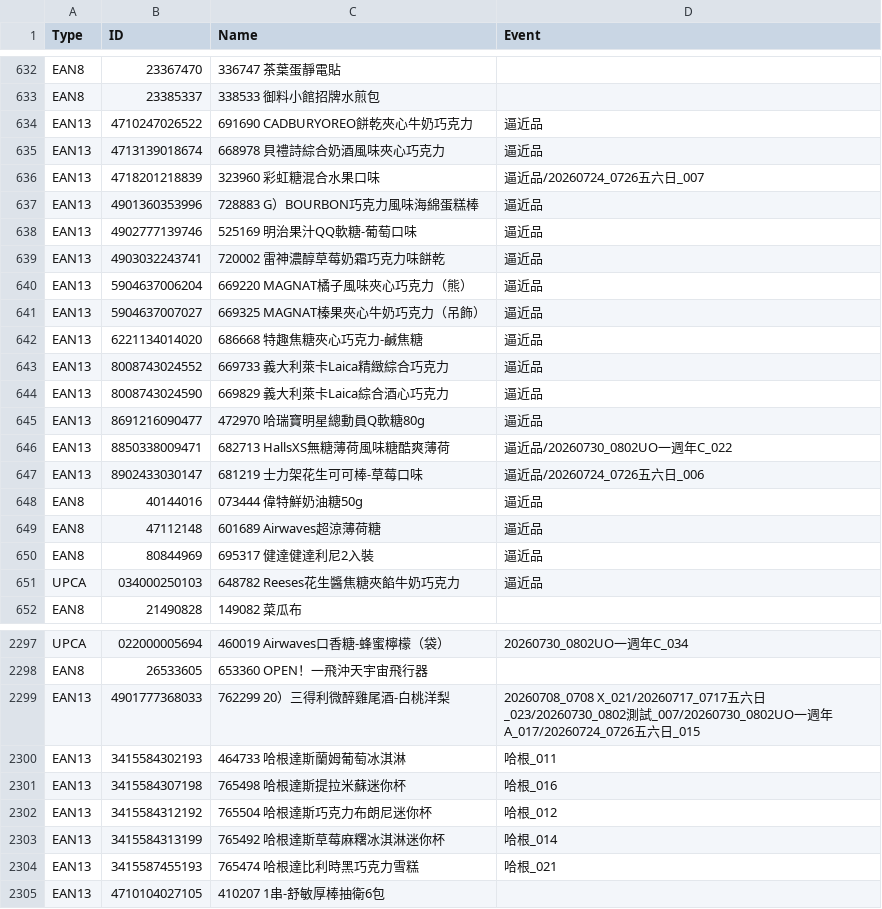
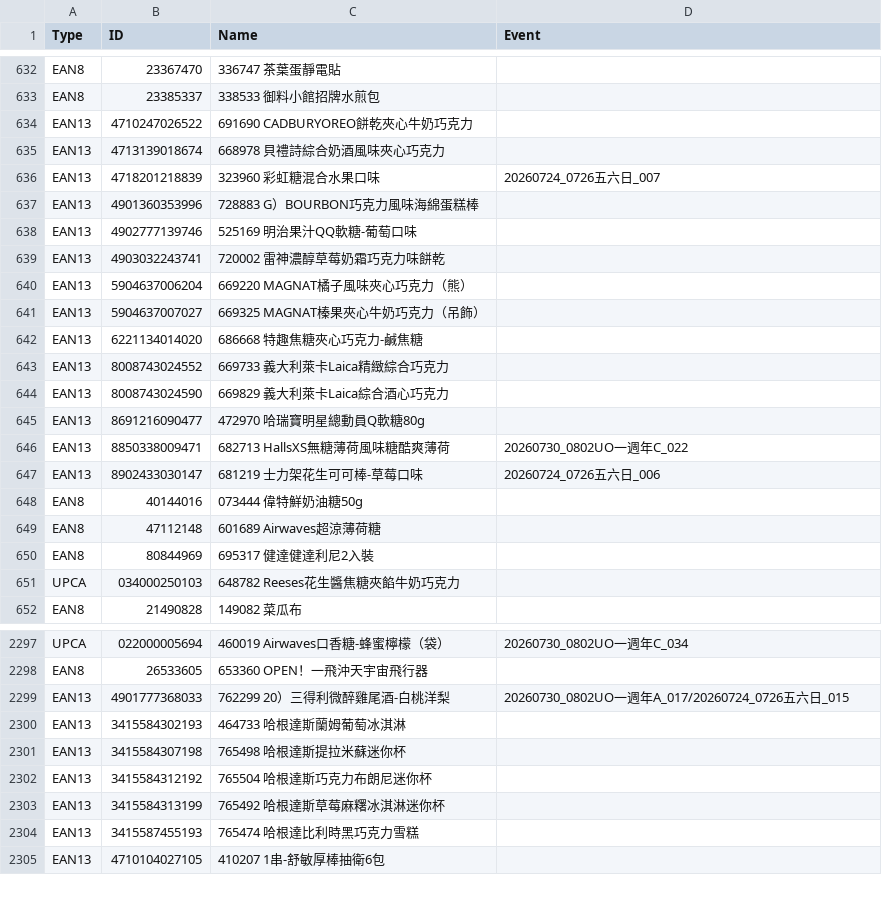
Before and after one commit to bk-bc/Barcode, a CSV file: new.csv, drawn as a sheet; only a part is shown, gaps mark what is left out; the diff covers the shown part only.

Commit message:
Add files via upload

```diff
--- a/new.csv
+++ b/new.csv
@@ -633,20 +633,20 @@
 "EAN8","23385337","338533 御料小館招牌水煎包",""
-"EAN13","4710247026522","691690 CADBURYOREO餅乾夾心牛奶巧克力","逼近品"
-"EAN13","4713139018674","668978 貝禮詩綜合奶酒風味夾心巧克力","逼近品"
-"EAN13","4718201218839","323960 彩虹糖混合水果口味","逼近品/20260724_0726五六日_007"
-"EAN13","4901360353996","728883 G）BOURBON巧克力風味海綿蛋糕棒","逼近品"
-"EAN13","4902777139746","525169 明治果汁QQ軟糖-葡萄口味","逼近品"
-"EAN13","4903032243741","720002 雷神濃醇草莓奶霜巧克力味餅乾","逼近品"
-"EAN13","5904637006204","669220 MAGNAT橘子風味夾心巧克力（熊）","逼近品"
-"EAN13","5904637007027","669325 MAGNAT榛果夾心牛奶巧克力（吊飾）","逼近品"
-"EAN13","6221134014020","686668 特趣焦糖夾心巧克力-鹹焦糖","逼近品"
-"EAN13","8008743024552","669733 義大利萊卡Laica精緻綜合巧克力","逼近品"
-"EAN13","8008743024590","669829 義大利萊卡Laica綜合酒心巧克力","逼近品"
-"EAN13","8691216090477","472970 哈瑞寶明星總動員Q軟糖80g","逼近品"
-"EAN13","8850338009471","682713 HallsXS無糖薄荷風味糖酷爽薄荷","逼近品/20260730_0802UO一週年C_022"
-"EAN13","8902433030147","681219 士力架花生可可棒-草莓口味","逼近品/20260724_0726五六日_006"
-"EAN8","40144016","073444 偉特鮮奶油糖50g","逼近品"
-"EAN8","47112148","601689 Airwaves超涼薄荷糖","逼近品"
-"EAN8","80844969","695317 健達健達利尼2入裝","逼近品"
-"UPCA","034000250103","648782 Reeses花生醬焦糖夾餡牛奶巧克力","逼近品"
+"EAN13","4710247026522","691690 CADBURYOREO餅乾夾心牛奶巧克力",""
+"EAN13","4713139018674","668978 貝禮詩綜合奶酒風味夾心巧克力",""
+"EAN13","4718201218839","323960 彩虹糖混合水果口味","20260724_0726五六日_007"
+"EAN13","4901360353996","728883 G）BOURBON巧克力風味海綿蛋糕棒",""
+"EAN13","4902777139746","525169 明治果汁QQ軟糖-葡萄口味",""
+"EAN13","4903032243741","720002 雷神濃醇草莓奶霜巧克力味餅乾",""
+"EAN13","5904637006204","669220 MAGNAT橘子風味夾心巧克力（熊）",""
+"EAN13","5904637007027","669325 MAGNAT榛果夾心牛奶巧克力（吊飾）",""
+"EAN13","6221134014020","686668 特趣焦糖夾心巧克力-鹹焦糖",""
+"EAN13","8008743024552","669733 義大利萊卡Laica精緻綜合巧克力",""
+"EAN13","8008743024590","669829 義大利萊卡Laica綜合酒心巧克力",""
+"EAN13","8691216090477","472970 哈瑞寶明星總動員Q軟糖80g",""
+"EAN13","8850338009471","682713 HallsXS無糖薄荷風味糖酷爽薄荷","20260730_0802UO一週年C_022"
+"EAN13","8902433030147","681219 士力架花生可可棒-草莓口味","20260724_0726五六日_006"
+"EAN8","40144016","073444 偉特鮮奶油糖50g",""
+"EAN8","47112148","601689 Airwaves超涼薄荷糖",""
+"EAN8","80844969","695317 健達健達利尼2入裝",""
+"UPCA","034000250103","648782 Reeses花生醬焦糖夾餡牛奶巧克力",""
 "EAN8","21490828","149082 菜瓜布",""
@@ -2298,8 +2298,8 @@
 "EAN8","26533605","653360  OPEN！一飛沖天宇宙飛行器",""
-"EAN13","4901777368033","762299 20）三得利微醉雞尾酒-白桃洋梨","20260708_0708 X_021/20260717_0717五六日_023/20260730_0802測試_007/20260730_0802UO一週年A_017/20260724_0726五六日_015"
-"EAN13","3415584302193","464733 哈根達斯蘭姆葡萄冰淇淋","哈根_011"
-"EAN13","3415584307198","765498 哈根達斯提拉米蘇迷你杯","哈根_016"
-"EAN13","3415584312192","765504 哈根達斯巧克力布朗尼迷你杯","哈根_012"
-"EAN13","3415584313199","765492 哈根達斯草莓麻糬冰淇淋迷你杯","哈根_014"
-"EAN13","3415587455193","765474 哈根達比利時黑巧克力雪糕","哈根_021"
+"EAN13","4901777368033","762299 20）三得利微醉雞尾酒-白桃洋梨","20260730_0802UO一週年A_017/20260724_0726五六日_015"
+"EAN13","3415584302193","464733 哈根達斯蘭姆葡萄冰淇淋",""
+"EAN13","3415584307198","765498 哈根達斯提拉米蘇迷你杯",""
+"EAN13","3415584312192","765504 哈根達斯巧克力布朗尼迷你杯",""
+"EAN13","3415584313199","765492 哈根達斯草莓麻糬冰淇淋迷你杯",""
+"EAN13","3415587455193","765474 哈根達比利時黑巧克力雪糕",""
 "EAN13","4710104027105","410207 1串-舒敏厚棒抽衛6包",""
```
Also changed, not shown: 99 edited cells elsewhere in this file.
